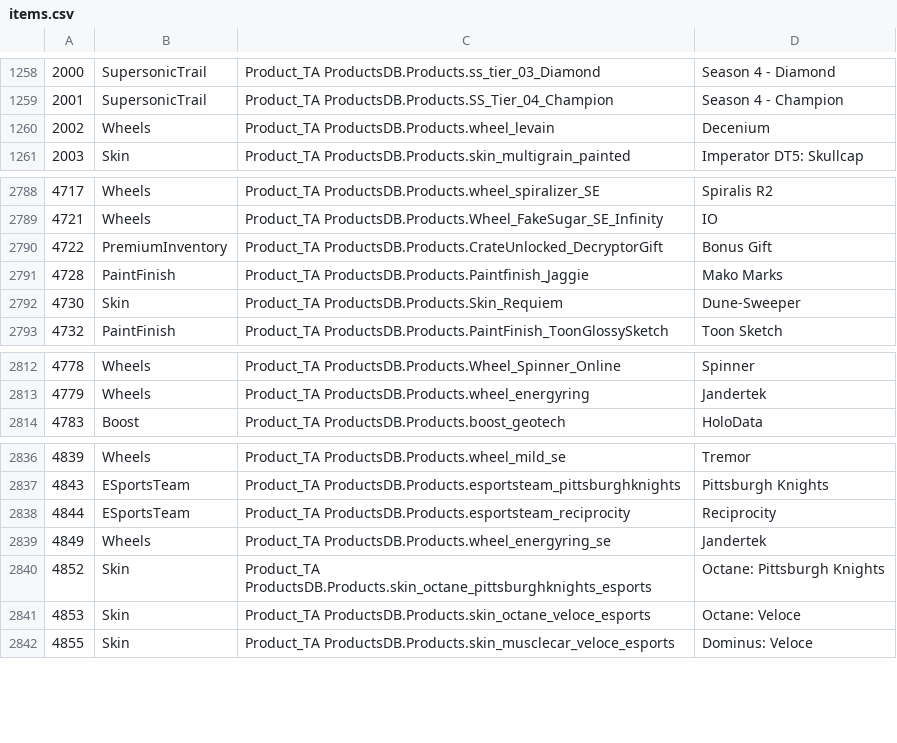
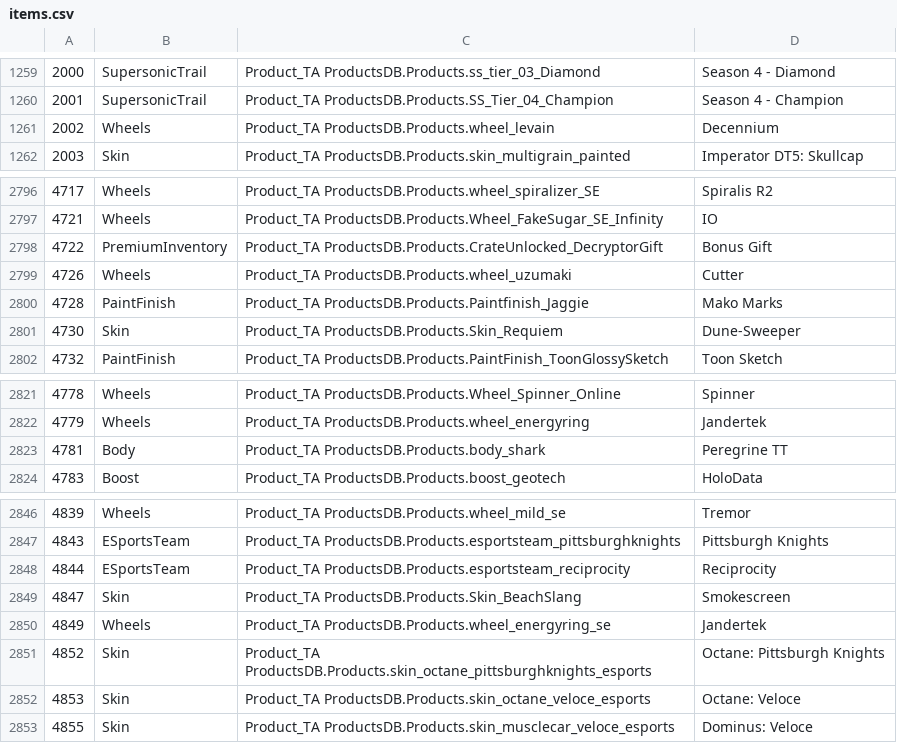
Before and after one commit to RLBot/RLBotGUI, a CSV file: rlbot_gui/gui/csv/items.csv, drawn as a sheet; only a part is shown, gaps mark what is left out; the diff covers the shown part only.

```diff
--- a/rlbot_gui/gui/csv/items.csv
+++ b/rlbot_gui/gui/csv/items.csv
@@ -1259,3 +1260,3 @@
 2001,SupersonicTrail,Product_TA ProductsDB.Products.SS_Tier_04_Champion,Season 4 - Champion
-2002,Wheels,Product_TA ProductsDB.Products.wheel_levain,Decenium
+2002,Wheels,Product_TA ProductsDB.Products.wheel_levain,Decennium
 2003,Skin,Product_TA ProductsDB.Products.skin_multigrain_painted,Imperator DT5: Skullcap
@@ -2790,2 +2798,3 @@
 4722,PremiumInventory,Product_TA ProductsDB.Products.CrateUnlocked_DecryptorGift,Bonus Gift
+4726,Wheels,Product_TA ProductsDB.Products.wheel_uzumaki,Cutter
 4728,PaintFinish,Product_TA ProductsDB.Products.Paintfinish_Jaggie,Mako Marks
@@ -2813,2 +2822,3 @@
 4779,Wheels,Product_TA ProductsDB.Products.wheel_energyring,Jandertek
+4781,Body,Product_TA ProductsDB.Products.body_shark,Peregrine TT
 4783,Boost,Product_TA ProductsDB.Products.boost_geotech,HoloData
@@ -2838,2 +2848,3 @@
 4844,ESportsTeam,Product_TA ProductsDB.Products.esportsteam_reciprocity,Reciprocity
+4847,Skin,Product_TA ProductsDB.Products.Skin_BeachSlang,Smokescreen
 4849,Wheels,Product_TA ProductsDB.Products.wheel_energyring_se,Jandertek
```
Also changed, not shown: 29 added rows and 1 edited cell elsewhere in this file.
